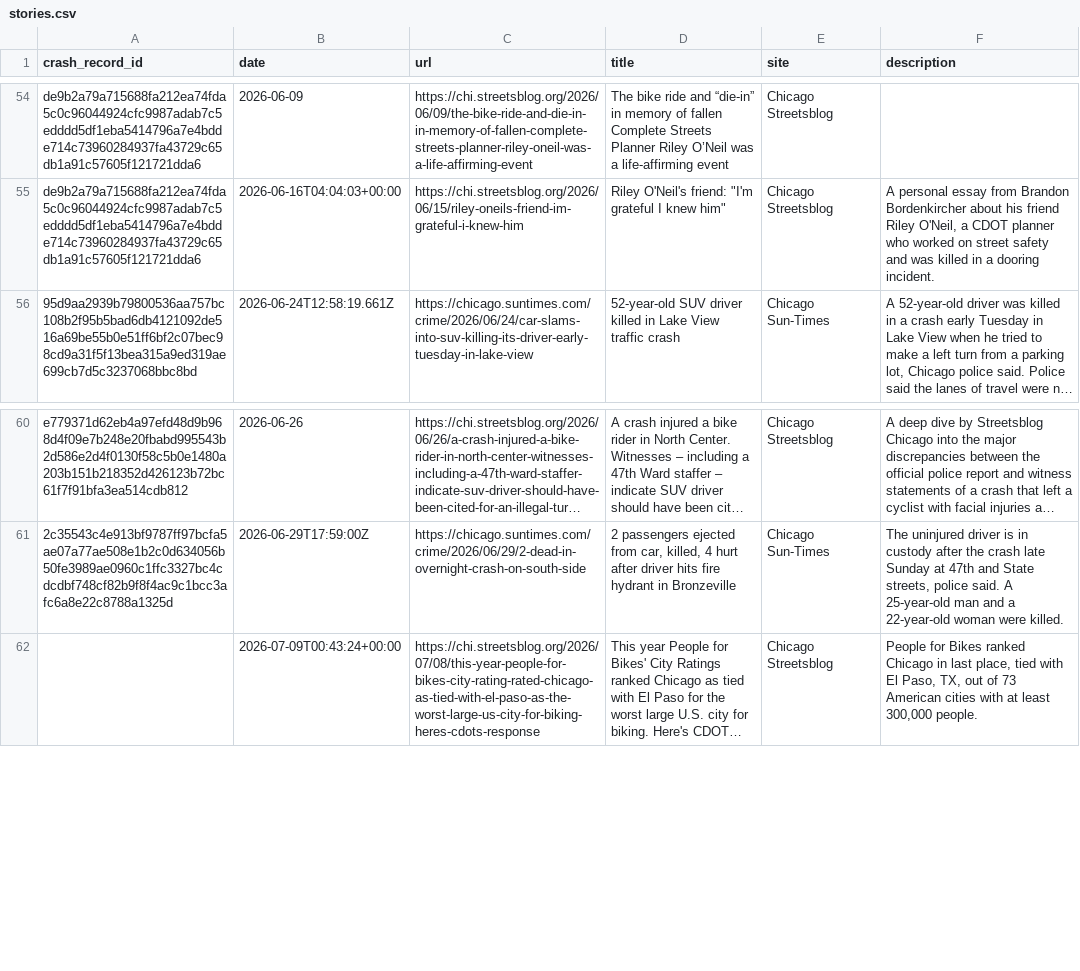
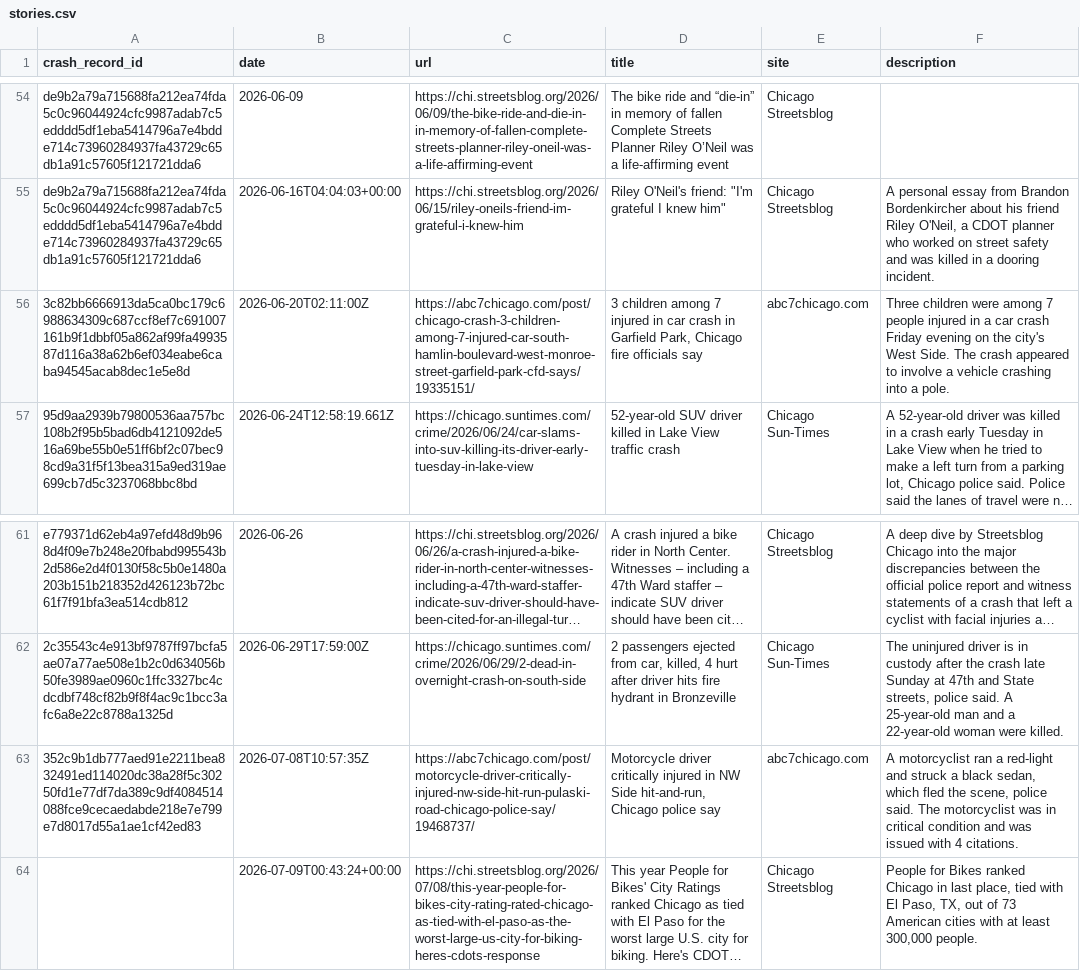
Before and after one commit to crashstop/crash-stories, a CSV file: stories.csv, drawn as a sheet; only a part is shown, gaps mark what is left out; long unchanged cells end in …; the diff names each change by its address in the sheet, - before the commit and + after, or states it on an @@ line.

Commit message:
couple more records

```diff
--- a/stories.csv
+++ b/stories.csv
+row 56: 3c82bb6666913da5ca0bc179c6988634309c687ccf8ef7c691007161b9f1dbbf05a862af99fa4993587d116a38a62b6ef034eabe6caba94545acab8dec1e5e8d | 2026-06-20T02:11:00Z | https://abc7chicago.com/post/chicago-crash-3-children-among-7-injured-car-south-hamlin-boulevard-west-monroe-street-garfield-park-cfd-says/19335151/ | 3 children among 7 injured in car crash in Garfield Park, Chicago fire officials say | abc7chicago.com | Three children were among 7 people injured in a car crash Friday evening on the city's West Side. The crash appeared to involve a vehicle crashing into a pole.
+row 63: 352c9b1db777aed91e2211bea832491ed114020dc38a28f5c30250fd1e77df7da389c9df4084514088fce9cecaedabde218e7e799e7d8017d55a1ae1cf42ed83 | 2026-07-08T10:57:35Z | https://abc7chicago.com/post/motorcycle-driver-critically-injured-nw-side-hit-run-pulaski-road-chicago-police-say/19468737/ | Motorcycle driver critically injured in NW Side hit-and-run, Chicago police say | abc7chicago.com | A motorcyclist ran a red-light and struck a black sedan, which fled the scene, police said. The motorcyclist was in critical condition and was issued with 4 citations.
```
Also changed, not shown: 3 other files.
